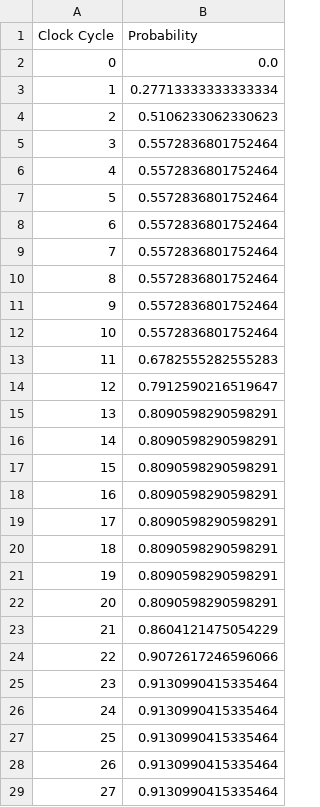
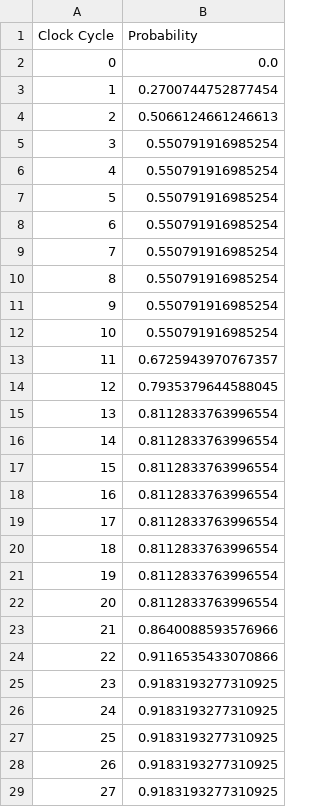
Before and after one commit to formal-verification-research/Modest-Probabilistic-Models-for-NoC, a CSV file: NoC_Modular/FMCAD25/results/2x2/noc_2x2_resistive_noise_threshold_1_stride_1_block_size_50.csv, drawn as a sheet; only a part is shown; the diff covers the shown part only.

```diff
--- a/NoC_Modular/FMCAD25/results/2x2/noc_2x2_resistive_noise_threshold_1_stride_1_block_size_50.csv
+++ b/NoC_Modular/FMCAD25/results/2x2/noc_2x2_resistive_noise_threshold_1_stride_1_block_size_50.csv
@@ -2,28 +2,28 @@ Clock Cycle,Probability
 0,0.0
-1,0.27713333333333334
-2,0.5106233062330623
-3,0.5572836801752464
-4,0.5572836801752464
-5,0.5572836801752464
-6,0.5572836801752464
-7,0.5572836801752464
-8,0.5572836801752464
-9,0.5572836801752464
-10,0.5572836801752464
-11,0.6782555282555283
-12,0.7912590216519647
-13,0.8090598290598291
-14,0.8090598290598291
-15,0.8090598290598291
-16,0.8090598290598291
-17,0.8090598290598291
-18,0.8090598290598291
-19,0.8090598290598291
-20,0.8090598290598291
-21,0.8604121475054229
-22,0.9072617246596066
-23,0.9130990415335464
-24,0.9130990415335464
-25,0.9130990415335464
-26,0.9130990415335464
-27,0.9130990415335464
+1,0.2700744752877454
+2,0.5066124661246613
+3,0.550791916985254
+4,0.550791916985254
+5,0.550791916985254
+6,0.550791916985254
+7,0.550791916985254
+8,0.550791916985254
+9,0.550791916985254
+10,0.550791916985254
+11,0.6725943970767357
+12,0.7935379644588045
+13,0.8112833763996554
+14,0.8112833763996554
+15,0.8112833763996554
+16,0.8112833763996554
+17,0.8112833763996554
+18,0.8112833763996554
+19,0.8112833763996554
+20,0.8112833763996554
+21,0.8640088593576966
+22,0.9116535433070866
+23,0.9183193277310925
+24,0.9183193277310925
+25,0.9183193277310925
+26,0.9183193277310925
+27,0.9183193277310925
```
Also changed, not shown: 64 edited cells elsewhere in this file, NoC_Modular/FMCAD25/results/2x2/noc_2x2_resistive_noise_threshold_10_stride_5_block_size_250.csv, NoC_Modular/FMCAD25/results/2x2/noc_2x2_resistive_noise_threshold_20_stride_10_block_size_500.csv, 36 other files.
